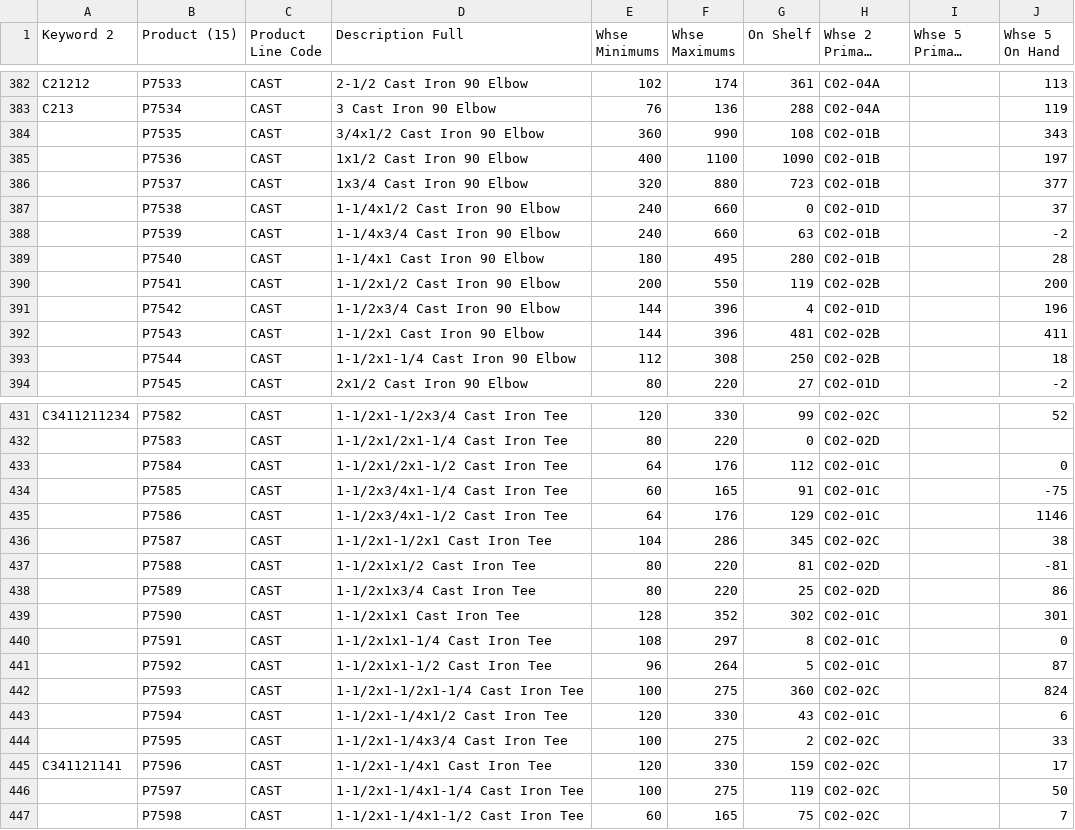
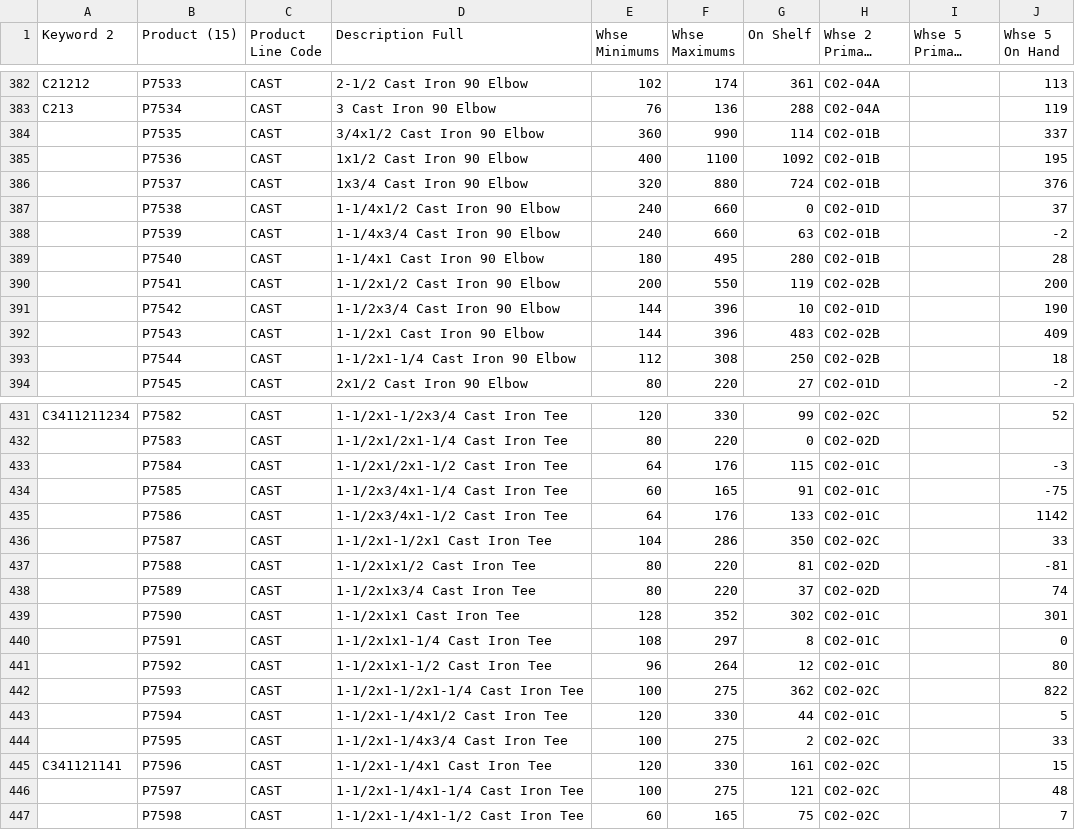
Before and after one commit to zvif84/alro-bin-finder, a CSV file: BINS.csv, drawn as a sheet; only a part is shown, gaps mark what is left out; long unchanged cells end in …; the diff covers the shown part only.

```diff
--- a/BINS.csv
+++ b/BINS.csv
@@ -383,5 +383,5 @@
 "C213","P7534","CAST","3 Cast Iron 90 Elbow","76","136","288","C02-04A","","119"
-"","P7535","CAST","3/4x1/2 Cast Iron 90 Elbow","360","990","108","C02-01B","","343"
-"","P7536","CAST","1x1/2 Cast Iron 90 Elbow","400","1100","1090","C02-01B","","197"
-"","P7537","CAST","1x3/4 Cast Iron 90 Elbow","320","880","723","C02-01B","","377"
+"","P7535","CAST","3/4x1/2 Cast Iron 90 Elbow","360","990","114","C02-01B","","337"
+"","P7536","CAST","1x1/2 Cast Iron 90 Elbow","400","1100","1092","C02-01B","","195"
+"","P7537","CAST","1x3/4 Cast Iron 90 Elbow","320","880","724","C02-01B","","376"
 "","P7538","CAST","1-1/4x1/2 Cast Iron 90 Elbow","240","660","0","C02-01D","","37"
@@ -390,4 +390,4 @@
 "","P7541","CAST","1-1/2x1/2 Cast Iron 90 Elbow","200","550","119","C02-02B","","200"
-"","P7542","CAST","1-1/2x3/4 Cast Iron 90 Elbow","144","396","4","C02-01D","","196"
-"","P7543","CAST","1-1/2x1 Cast Iron 90 Elbow","144","396","481","C02-02B","","411"
+"","P7542","CAST","1-1/2x3/4 Cast Iron 90 Elbow","144","396","10","C02-01D","","190"
+"","P7543","CAST","1-1/2x1 Cast Iron 90 Elbow","144","396","483","C02-02B","","409"
 "","P7544","CAST","1-1/2x1-1/4 Cast Iron 90 Elbow","112","308","250","C02-02B","","18"
@@ -432,16 +432,16 @@
 "","P7583","CAST","1-1/2x1/2x1-1/4 Cast Iron Tee","80","220","0","C02-02D","",""
-"","P7584","CAST","1-1/2x1/2x1-1/2 Cast Iron Tee","64","176","112","C02-01C","","0"
+"","P7584","CAST","1-1/2x1/2x1-1/2 Cast Iron Tee","64","176","115","C02-01C","","-3"
 "","P7585","CAST","1-1/2x3/4x1-1/4 Cast Iron Tee","60","165","91","C02-01C","","-75"
-"","P7586","CAST","1-1/2x3/4x1-1/2 Cast Iron Tee","64","176","129","C02-01C","","1146"
-"","P7587","CAST","1-1/2x1-1/2x1 Cast Iron Tee","104","286","345","C02-02C","","38"
+"","P7586","CAST","1-1/2x3/4x1-1/2 Cast Iron Tee","64","176","133","C02-01C","","1142"
+"","P7587","CAST","1-1/2x1-1/2x1 Cast Iron Tee","104","286","350","C02-02C","","33"
 "","P7588","CAST","1-1/2x1x1/2 Cast Iron Tee","80","220","81","C02-02D","","-81"
-"","P7589","CAST","1-1/2x1x3/4 Cast Iron Tee","80","220","25","C02-02D","","86"
+"","P7589","CAST","1-1/2x1x3/4 Cast Iron Tee","80","220","37","C02-02D","","74"
 "","P7590","CAST","1-1/2x1x1 Cast Iron Tee","128","352","302","C02-01C","","301"
 "","P7591","CAST","1-1/2x1x1-1/4 Cast Iron Tee","108","297","8","C02-01C","","0"
-"","P7592","CAST","1-1/2x1x1-1/2 Cast Iron Tee","96","264","5","C02-01C","","87"
-"","P7593","CAST","1-1/2x1-1/2x1-1/4 Cast Iron Tee","100","275","360","C02-02C","","824"
-"","P7594","CAST","1-1/2x1-1/4x1/2 Cast Iron Tee","120","330","43","C02-01C","","6"
+"","P7592","CAST","1-1/2x1x1-1/2 Cast Iron Tee","96","264","12","C02-01C","","80"
+"","P7593","CAST","1-1/2x1-1/2x1-1/4 Cast Iron Tee","100","275","362","C02-02C","","822"
+"","P7594","CAST","1-1/2x1-1/4x1/2 Cast Iron Tee","120","330","44","C02-01C","","5"
 "","P7595","CAST","1-1/2x1-1/4x3/4 Cast Iron Tee","100","275","2","C02-02C","","33"
-"C341121141","P7596","CAST","1-1/2x1-1/4x1 Cast Iron Tee","120","330","159","C02-02C","","17"
-"","P7597","CAST","1-1/2x1-1/4x1-1/4 Cast Iron Tee","100","275","119","C02-02C","","50"
+"C341121141","P7596","CAST","1-1/2x1-1/4x1 Cast Iron Tee","120","330","161","C02-02C","","15"
+"","P7597","CAST","1-1/2x1-1/4x1-1/4 Cast Iron Tee","100","275","121","C02-02C","","48"
 "","P7598","CAST","1-1/2x1-1/4x1-1/2 Cast Iron Tee","60","165","75","C02-02C","","7"
```
Also changed, not shown: 87 edited cells elsewhere in this file, 1 other file.
